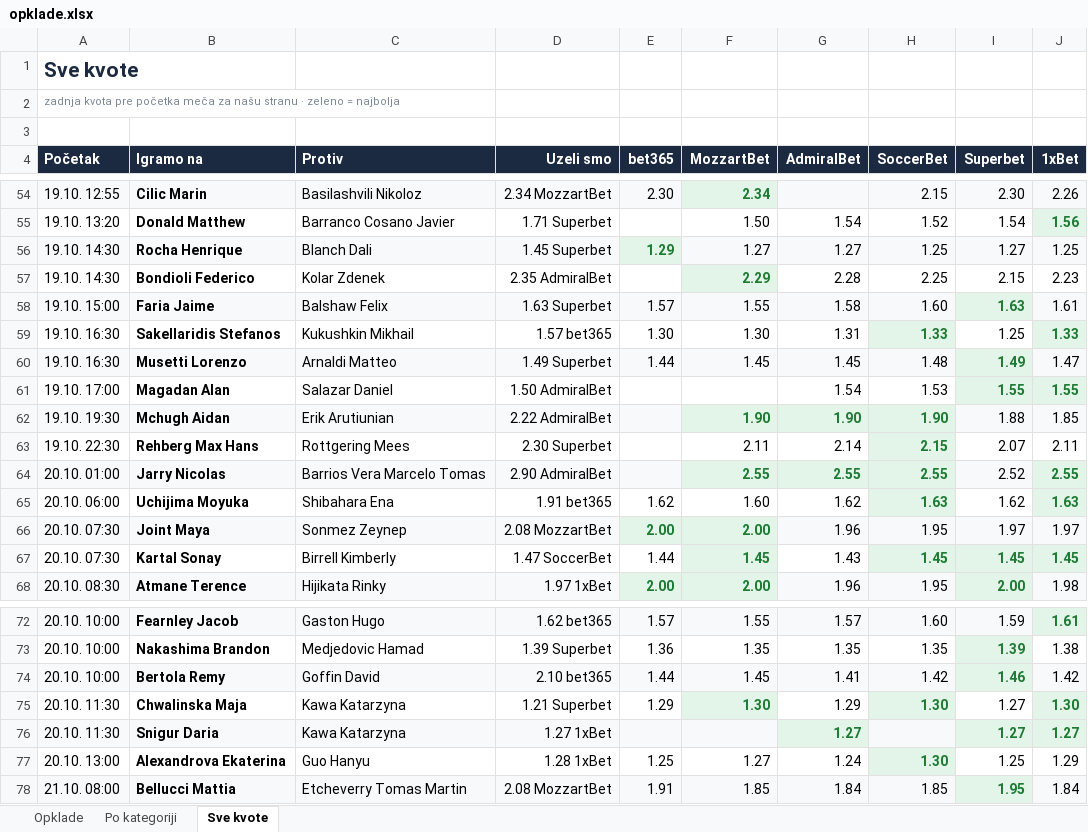
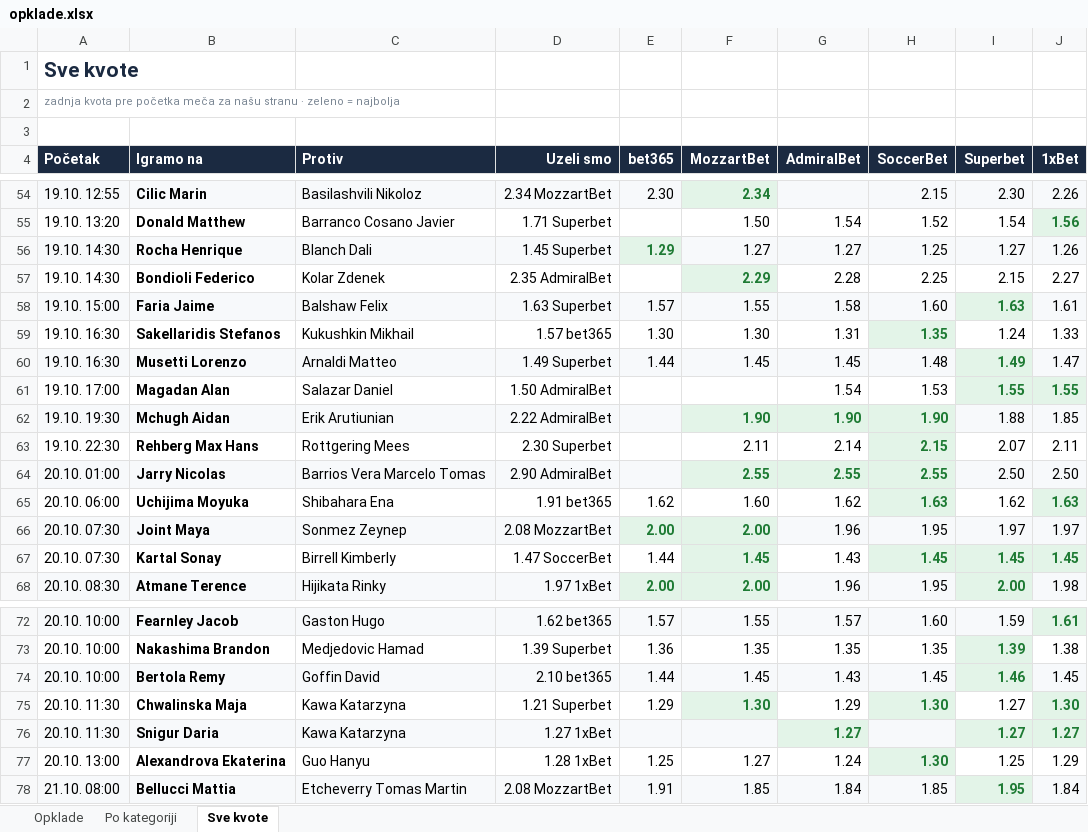
Before and after one commit to andreja69420/pantasocial, an Excel workbook: research/tennis-ml/paper/opklade.xlsx, sheet Sve kvote, drawn as a sheet; only a part is shown, gaps mark what is left out; values as stored, in another font and other column widths than the file's, no borders; the diff names each change by its address in the sheet, - before the commit and + after, or states it on an @@ line.

```diff
--- a/research/tennis-ml/paper/opklade.xlsx (sheet Sve kvote)
+++ b/research/tennis-ml/paper/opklade.xlsx (sheet Sve kvote)
-J56 (1xBet): 1.25
+J56 (1xBet): 1.26
-J57 (1xBet): 2.23
+J57 (1xBet): 2.27
-H59 (SoccerBet): 1.33
+H59 (SoccerBet): 1.35
-I59 (Superbet): 1.25
+I59 (Superbet): 1.24
@@ J59 fill: #E3F4E8 → none, bold: on → off, text colour: #1E7B34 → black @@
-I64 (Superbet): 2.52
+I64 (Superbet): 2.50
-J64 (1xBet): 2.55
+J64 (1xBet): 2.50
@@ J64 bold: on → off, text colour: #1E7B34 → black @@
-G74 (AdmiralBet): 1.41
+G74 (AdmiralBet): 1.43
-H74 (SoccerBet): 1.42
+H74 (SoccerBet): 1.45
-J74 (1xBet): 1.42
+J74 (1xBet): 1.45
```
Also changed, not shown: sheet Opklade, 2 other files.
